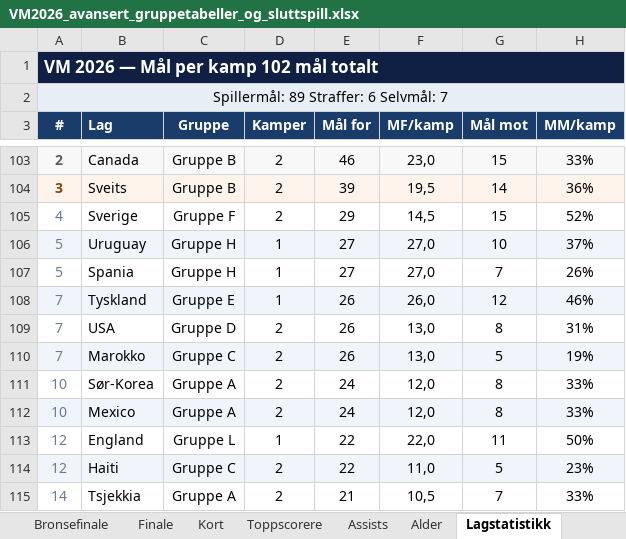
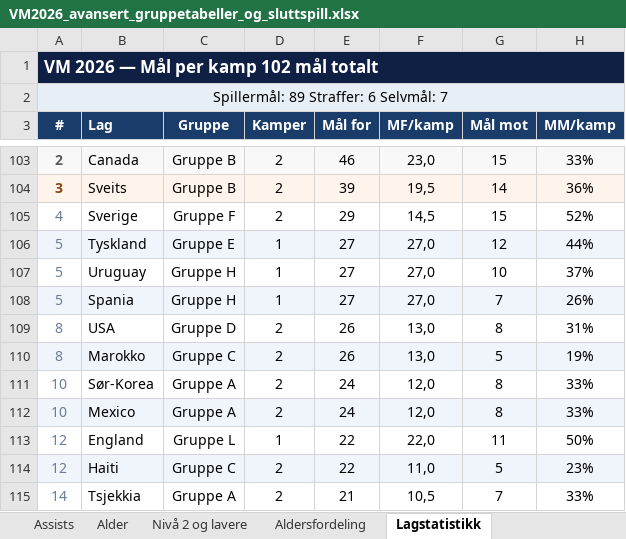
Before and after one commit to cathrinei/vm2026-statistikk, an Excel workbook: VM2026_avansert_gruppetabeller_og_sluttspill.xlsx, sheet Lagstatistikk, drawn as a sheet; only a part is shown, gaps mark what is left out; values as stored, in another font and other column widths than the file's, no borders; removed rows and columns are numbered as before the commit, all else as after; the diff names each change by its address in the sheet, - before the commit and + after, or states it on an @@ line.

```diff
--- a/VM2026_avansert_gruppetabeller_og_sluttspill.xlsx (sheet Lagstatistikk)
+++ b/VM2026_avansert_gruppetabeller_og_sluttspill.xlsx (sheet Lagstatistikk)
+row 106: 5 | Tyskland | Gruppe E | 1 | 27 | 27,0 | 12 | 44%
-A107:H107 fill: #F0F5FB
+A107:H107 fill: none
-A108:H108 fill: none
+A108:H108 fill: #F0F5FB
-row 108: 7 | Tyskland | Gruppe E | 1 | 26 | 26,0 | 12 | 46%
-A109:A110 (#): 7
+A109:A110 (#): 8
```
Also changed, not shown: sheet Spillere etter klubbland, sheet Gruppe H, sheet Gruppe J, sheet Gruppe G, sheet Gruppe I, sheet Gruppe K, 7 more sheets, other sheet tabs, charts or pictures, 2 other files.
